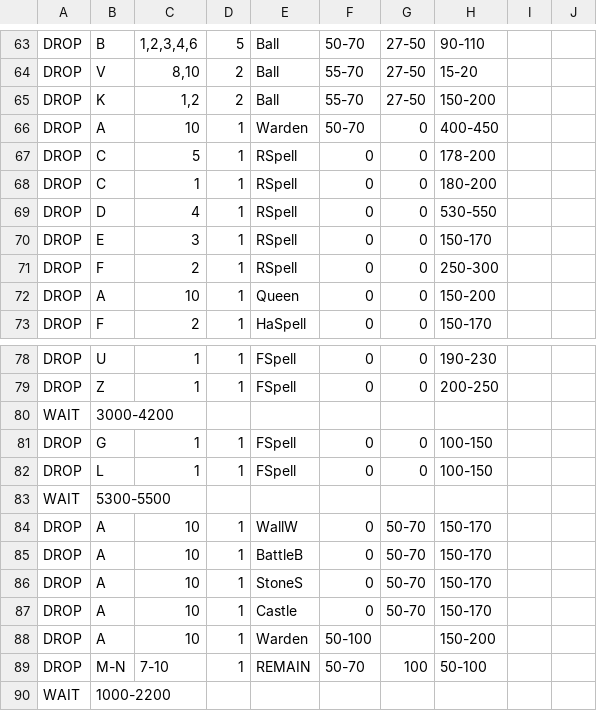
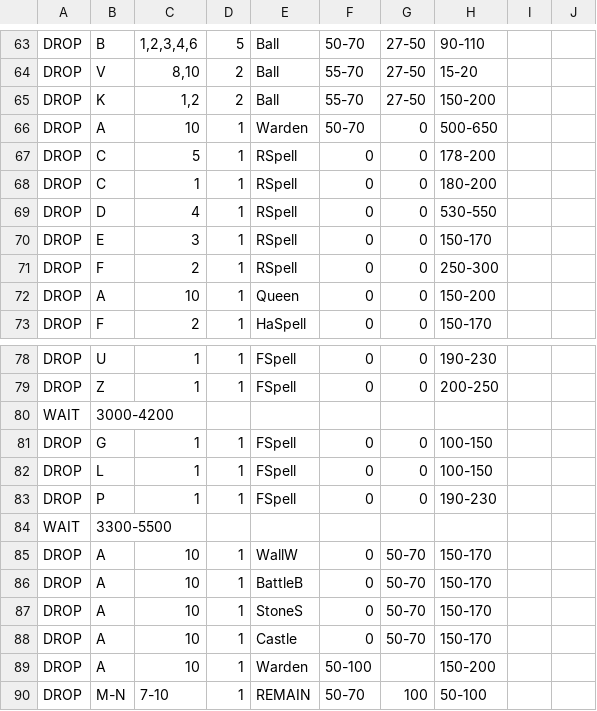
Before and after one commit to ChackBR/MyBot_v7, a CSV file: CSV/Attack/ElectroLoon_322_by_ZECK_&_Chack[TH11-12].csv, drawn as a sheet; only a part is shown, gaps mark what is left out; the shorter side is filled out with more unchanged rows; addresses are those after the commit; the diff names each change by its address in the sheet, - before the commit and + after, or states it on an @@ line.

```diff
--- a/CSV/Attack/ElectroLoon_322_by_ZECK_&_Chack[TH11-12].csv
+++ b/CSV/Attack/ElectroLoon_322_by_ZECK_&_Chack[TH11-12].csv
-H66: 400-450
+H66: 500-650
+row 83: DROP | P | 1 | 1 | FSpell | 0 | 0 | 190-230
-B84: 5300-5500
+B84: 3300-5500
```
Also changed, not shown: CSV/Attack/ElectroLoon_340__ZECK_Chack_SiriusB_[TH11-12].csv, 1 other file.
